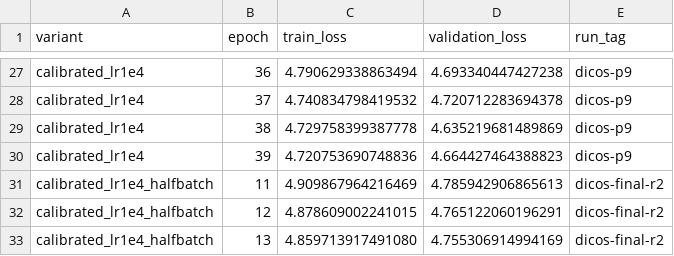
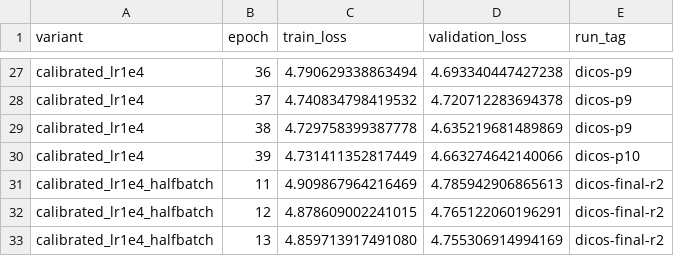
Before and after one commit to JulianAttemptsCoding/Fast-MC-CBSC, a CSV file: exhibition/data/continuation_history.csv, drawn as a sheet; only a part is shown, gaps mark what is left out.

```diff
--- a/exhibition/data/continuation_history.csv
+++ b/exhibition/data/continuation_history.csv
@@ -29,3 +29,3 @@ calibrated_lr1e4,37,4.740834798419532,4.720712283694378,dicos-p9
 calibrated_lr1e4,38,4.729758399387778,4.635219681489869,dicos-p9
-calibrated_lr1e4,39,4.720753690748836,4.664427464388823,dicos-p9
+calibrated_lr1e4,39,4.731411352817449,4.663274642140066,dicos-p10
 calibrated_lr1e4_halfbatch,11,4.909867964216469,4.785942906865613,dicos-final-r2
```
Also changed, not shown: 28 other files.
